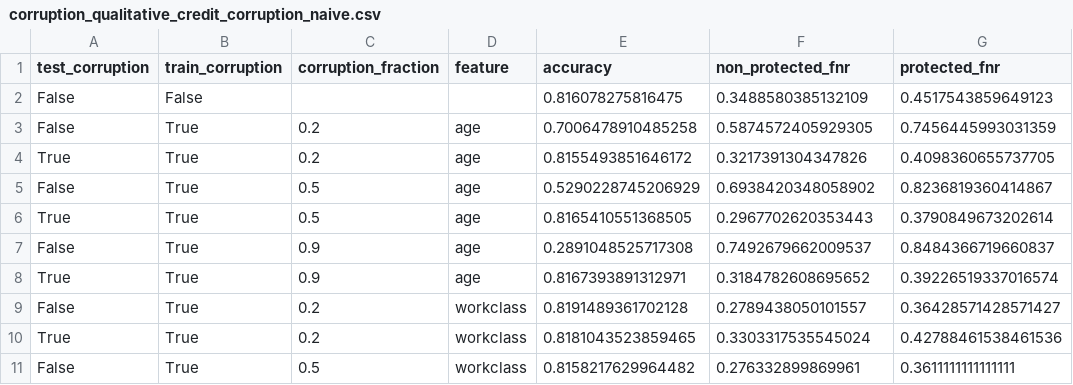
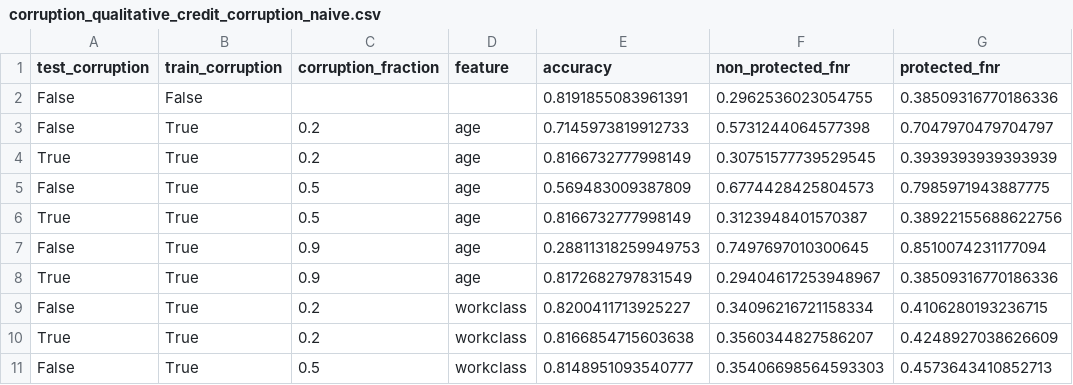
Before and after one commit to stefan-grafberger/deem22-what-if-experiments, a CSV file: whatif/experiments/datasets/sneakers/corruption_qualitative_credit_corruption_naive.csv, drawn as a sheet; only a part is shown; the diff covers the shown part only.

```diff
--- a/whatif/experiments/datasets/sneakers/corruption_qualitative_credit_corruption_naive.csv
+++ b/whatif/experiments/datasets/sneakers/corruption_qualitative_credit_corruption_naive.csv
@@ -1,11 +1,11 @@
 test_corruption,train_corruption,corruption_fraction,feature,accuracy,non_protected_fnr,protected_fnr
-False,False,,,0.816078275816475,0.3488580385132109,0.4517543859649123
-False,True,0.2,age,0.7006478910485258,0.5874572405929305,0.7456445993031359
-True,True,0.2,age,0.8155493851646172,0.3217391304347826,0.4098360655737705
-False,True,0.5,age,0.5290228745206929,0.6938420348058902,0.8236819360414867
-True,True,0.5,age,0.8165410551368505,0.2967702620353443,0.3790849673202614
-False,True,0.9,age,0.2891048525717308,0.7492679662009537,0.8484366719660837
-True,True,0.9,age,0.8167393891312971,0.3184782608695652,0.39226519337016574
-False,True,0.2,workclass,0.8191489361702128,0.2789438050101557,0.36428571428571427
-True,True,0.2,workclass,0.8181043523859465,0.3303317535545024,0.42788461538461536
-False,True,0.5,workclass,0.8158217629964482,0.276332899869961,0.3611111111111111
+False,False,,,0.8191855083961391,0.2962536023054755,0.38509316770186336
+False,True,0.2,age,0.7145973819912733,0.5731244064577398,0.7047970479704797
+True,True,0.2,age,0.8166732777998149,0.30751577739529545,0.3939393939393939
+False,True,0.5,age,0.569483009387809,0.6774428425804573,0.7985971943887775
+True,True,0.5,age,0.8166732777998149,0.3123948401570387,0.38922155688622756
+False,True,0.9,age,0.28811318259949753,0.7497697010300645,0.8510074231177094
+True,True,0.9,age,0.8172682797831549,0.29404617253948967,0.38509316770186336
+False,True,0.2,workclass,0.8200411713925227,0.34096216721158334,0.4106280193236715
+True,True,0.2,workclass,0.8166854715603638,0.3560344827586207,0.4248927038626609
+False,True,0.5,workclass,0.8148951093540777,0.35406698564593303,0.4573643410852713
```
Also changed, not shown: 27 edited cells elsewhere in this file, whatif/experiments/datasets/sneakers/corruption_qualitative_credit_corruption_opt.csv, whatif/experiments/datasets/sneakers/corruption_qualitative_review_corruption_naive.csv, 18 other files.
